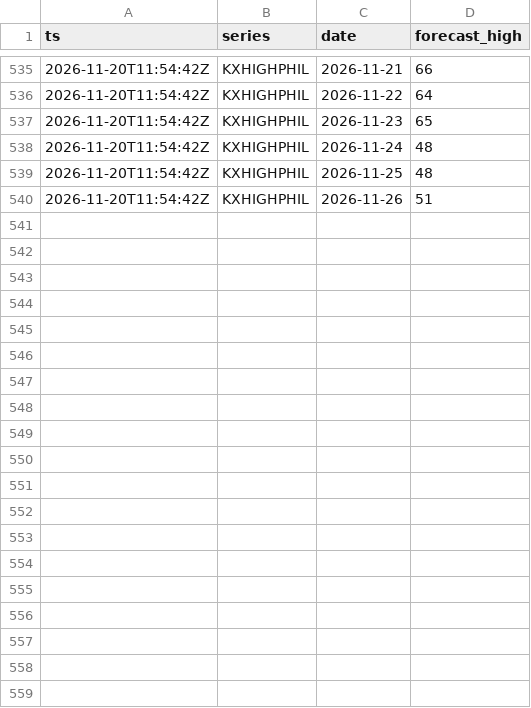
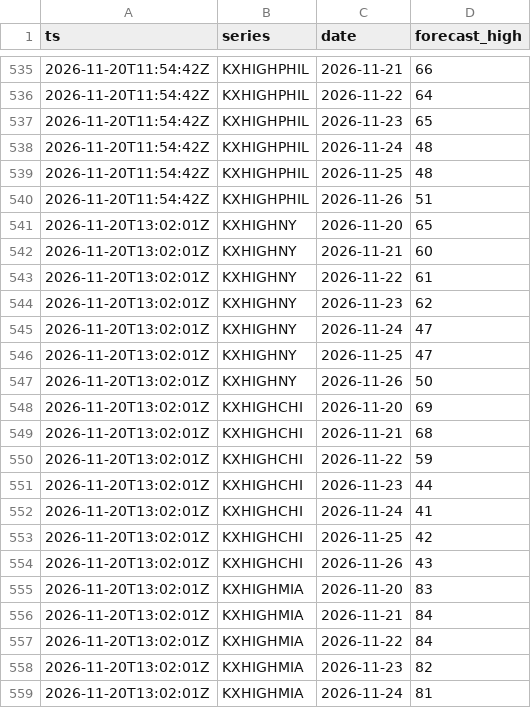
Before and after one commit to heathbernstein1203-afk/trading-lab-collector, a CSV file: data/weather/2026-11-20.csv, drawn as a sheet; only a part is shown, gaps mark what is left out; the diff covers the shown part only; the diff names each change by its address in the sheet, - before the commit and + after, or states it on an @@ line.

```diff
--- a/data/weather/2026-11-20.csv
+++ b/data/weather/2026-11-20.csv
+row 541: 2026-11-20T13:02:01Z | KXHIGHNY | 2026-11-20 | 65
+row 542: 2026-11-20T13:02:01Z | KXHIGHNY | 2026-11-21 | 60
+row 543: 2026-11-20T13:02:01Z | KXHIGHNY | 2026-11-22 | 61
+row 544: 2026-11-20T13:02:01Z | KXHIGHNY | 2026-11-23 | 62
+row 545: 2026-11-20T13:02:01Z | KXHIGHNY | 2026-11-24 | 47
+row 546: 2026-11-20T13:02:01Z | KXHIGHNY | 2026-11-25 | 47
+row 547: 2026-11-20T13:02:01Z | KXHIGHNY | 2026-11-26 | 50
+row 548: 2026-11-20T13:02:01Z | KXHIGHCHI | 2026-11-20 | 69
+row 549: 2026-11-20T13:02:01Z | KXHIGHCHI | 2026-11-21 | 68
+row 550: 2026-11-20T13:02:01Z | KXHIGHCHI | 2026-11-22 | 59
+row 551: 2026-11-20T13:02:01Z | KXHIGHCHI | 2026-11-23 | 44
+row 552: 2026-11-20T13:02:01Z | KXHIGHCHI | 2026-11-24 | 41
+row 553: 2026-11-20T13:02:01Z | KXHIGHCHI | 2026-11-25 | 42
+row 554: 2026-11-20T13:02:01Z | KXHIGHCHI | 2026-11-26 | 43
+row 555: 2026-11-20T13:02:01Z | KXHIGHMIA | 2026-11-20 | 83
+row 556: 2026-11-20T13:02:01Z | KXHIGHMIA | 2026-11-21 | 84
+row 557: 2026-11-20T13:02:01Z | KXHIGHMIA | 2026-11-22 | 84
+row 558: 2026-11-20T13:02:01Z | KXHIGHMIA | 2026-11-23 | 82
+row 559: 2026-11-20T13:02:01Z | KXHIGHMIA | 2026-11-24 | 81
```
Also changed, not shown: 30 added rows elsewhere in this file, 12 other files.
